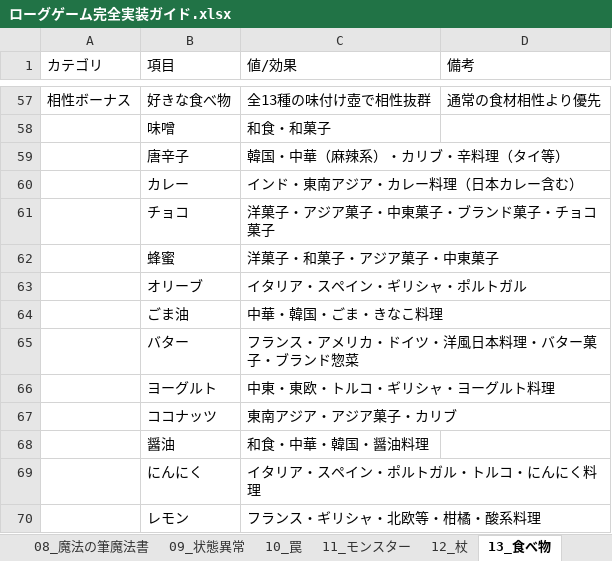
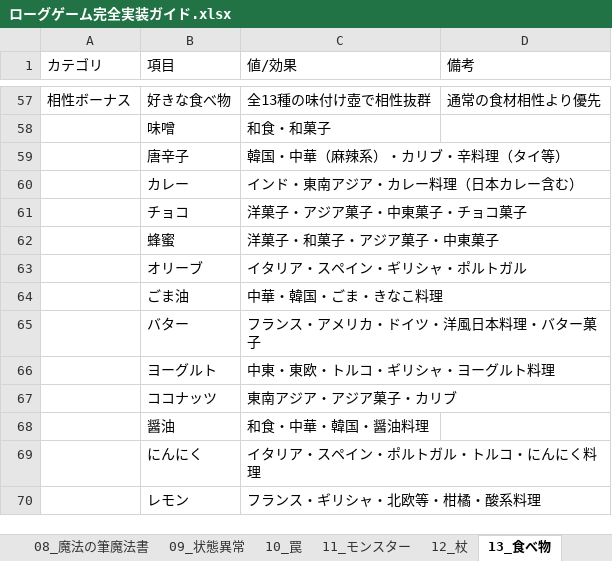
Before and after one commit to akechiment-commits/Rogue, an Excel workbook: ローグゲーム完全実装ガイド.xlsx, sheet 13_食べ物, drawn as a sheet; only a part is shown, gaps mark what is left out; values as stored, in another font and other column widths than the file's, no borders; the diff names each change by its address in the sheet, - before the commit and + after, or states it on an @@ line.

```diff
--- a/ローグゲーム完全実装ガイド.xlsx (sheet 13_食べ物)
+++ b/ローグゲーム完全実装ガイド.xlsx (sheet 13_食べ物)
-C61 (値/効果): 洋菓子・アジア菓子・中東菓子・ブランド菓子・チョコ菓子
+C61 (値/効果): 洋菓子・アジア菓子・中東菓子・チョコ菓子
-C65 (値/効果): フランス・アメリカ・ドイツ・洋風日本料理・バター菓子・ブランド惣菜
+C65 (値/効果): フランス・アメリカ・ドイツ・洋風日本料理・バター菓子
```
Also changed, not shown: sheet 14_大箱, 3 other files.
